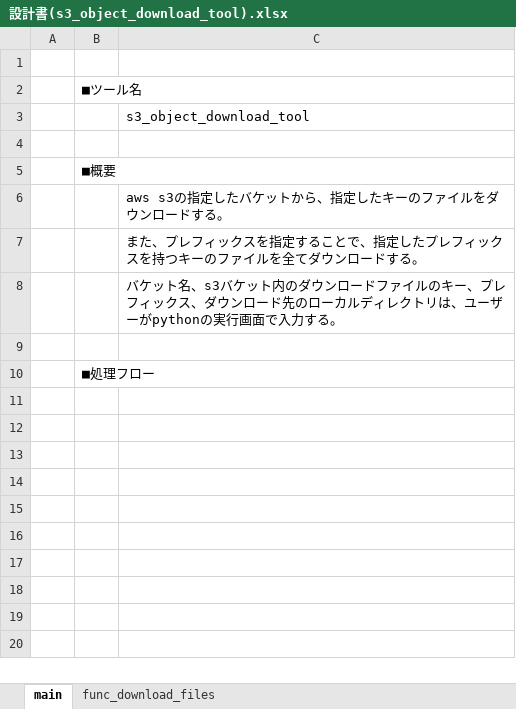
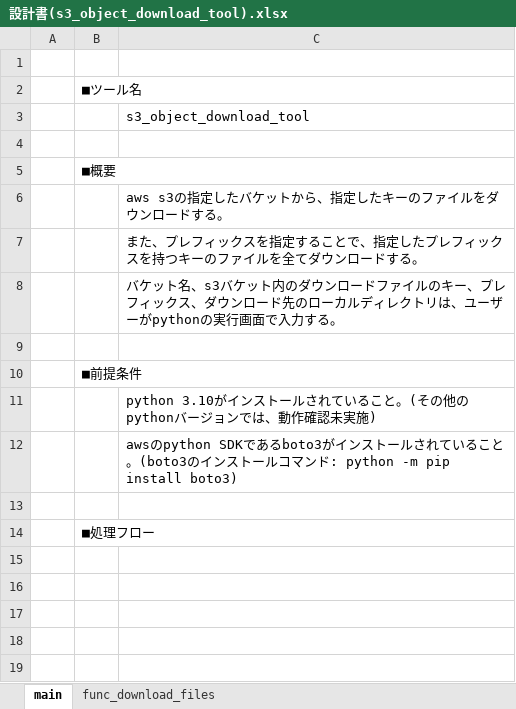
Before and after one commit to noda-hiroki/python_aws_s3_object_download_tool, an Excel workbook: 設計書(s3_object_download_tool).xlsx, sheet main, drawn as a sheet; only a part is shown; the shorter side is filled out with more unchanged rows; values as stored, in another font and other column widths than the file's, no borders; charts and pictures not drawn; the diff names each change by its address in the sheet, - before the commit and + after, or states it on an @@ line.

Commit message:
Added prerequisites to the design document.

```diff
--- a/設計書(s3_object_download_tool).xlsx (sheet main)
+++ b/設計書(s3_object_download_tool).xlsx (sheet main)
+row 10:  | ■前提条件
+row 11:  |  | python 3.10がインストールされていること。(その他のpythonバージョンでは、動作確認未実施)
+row 12:  |  | awsのpython SDKであるboto3がインストールされていること。(boto3のインストールコマンド: python -m pip install boto3)
+row 13: (empty)
```
Also changed, not shown: charts or pictures.
